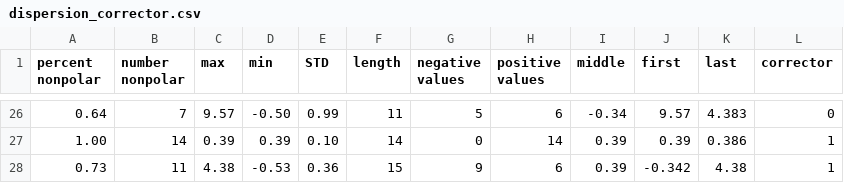
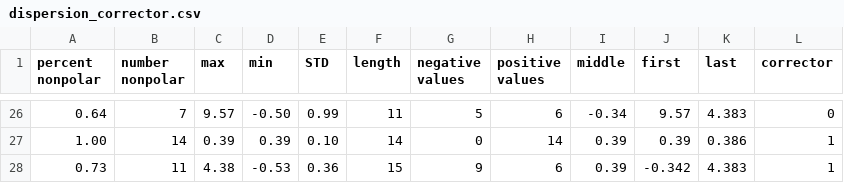
Before and after one commit to mitkeng/peptide_ccs, a CSV file: peptide_files/training_data/dispersion_corrector.csv, drawn as a sheet; only a part is shown, gaps mark what is left out.

Commit message:
Update dispersion_corrector.csv

```diff
--- a/peptide_files/training_data/dispersion_corrector.csv
+++ b/peptide_files/training_data/dispersion_corrector.csv
@@ -27,2 +27,2 @@
 1.00,14,0.39,0.39,0.10,14,0,14,0.39,0.39,0.386,1
-0.73,11,4.38,-0.53,0.36,15,9,6,0.39,-0.342,4.38,1
+0.73,11,4.38,-0.53,0.36,15,9,6,0.39,-0.342,4.383,1
```
